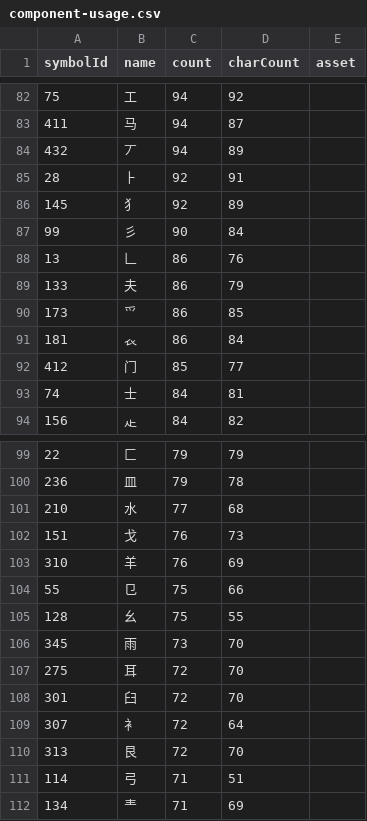
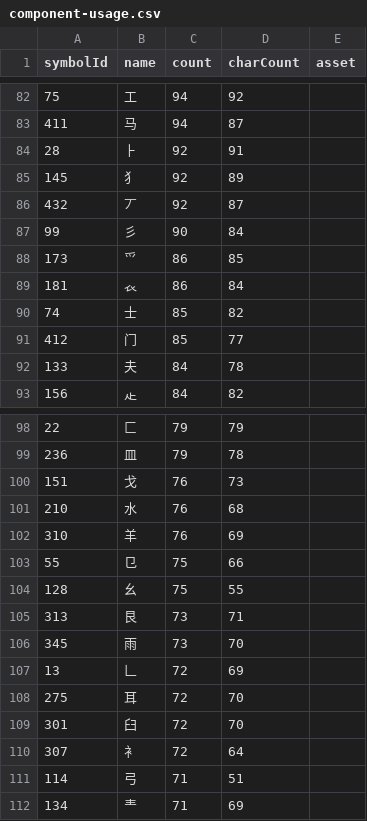
Before and after one commit to Dveissre/zigsaw, a CSV file: docs/component-usage.csv, drawn as a sheet; only a part is shown, gaps mark what is left out; the diff covers the shown part only.

```diff
--- a/docs/component-usage.csv
+++ b/docs/component-usage.csv
@@ -83,12 +83,11 @@ symbolId,name,count,charCount,asset
 "411","马","94","87",""
-"432","丆","94","89",""
 "28","⺊","92","91",""
 "145","犭","92","89",""
+"432","丆","92","87",""
 "99","彡","90","84",""
-"13","𠃊","86","76",""
-"133","夫","86","79",""
 "173","爫","86","85",""
 "181","𧘇","86","84",""
+"74","士","85","82",""
 "412","门","85","77",""
-"74","士","84","81",""
+"133","夫","84","78",""
 "156","龰","84","82",""
@@ -100,4 +99,4 @@ symbolId,name,count,charCount,asset
 "236","皿","79","78",""
-"210","水","77","68",""
 "151","戈","76","73",""
+"210","水","76","68",""
 "310","羊","76","69",""
@@ -105,3 +104,5 @@ symbolId,name,count,charCount,asset
 "128","幺","75","55",""
+"313","艮","73","71",""
 "345","雨","73","70",""
+"13","𠃊","72","69",""
 "275","耳","72","70",""
@@ -109,3 +110,2 @@ symbolId,name,count,charCount,asset
 "307","衤","72","64",""
-"313","艮","72","70",""
 "114","弓","71","51",""
```
Also changed, not shown: 8 added rows, 8 removed rows and 26 edited cells elsewhere in this file, 43 other files.
